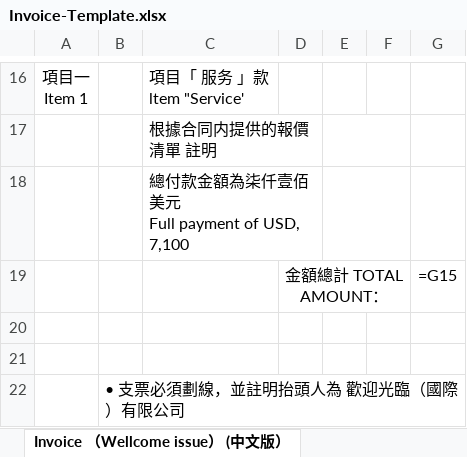
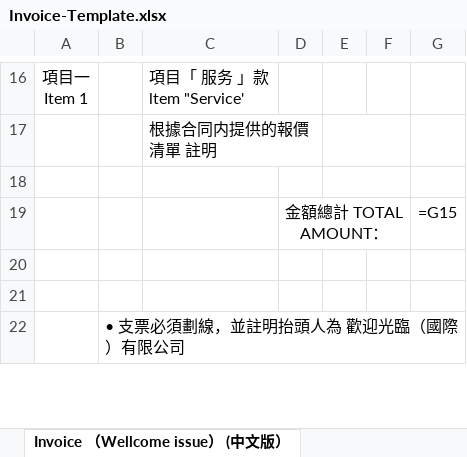
Before and after one commit to vincyleeeeeee/wellcome-finance-app, an Excel workbook: templates/Invoice-Template.xlsx, sheet Invoice （Wellcome issue） (中文版）, drawn as a sheet; only a part is shown, gaps mark what is left out; values as stored, in another font and other column widths than the file's, no borders; formulas without a stored value are shown as written; charts and pictures not drawn; ↵ is a line break in a cell; the diff names each change by its address in the sheet, - before the commit and + after, or states it on an @@ line.

Commit message:
清除模板旧样本数据

```diff
--- a/templates/Invoice-Template.xlsx (sheet Invoice （Wellcome issue） (中文版）)
+++ b/templates/Invoice-Template.xlsx (sheet Invoice （Wellcome issue） (中文版）)
-C18: 總付款金額為柒仟壹佰美元 ↵ Full payment of USD, 7,100
+C18: (empty)
```
